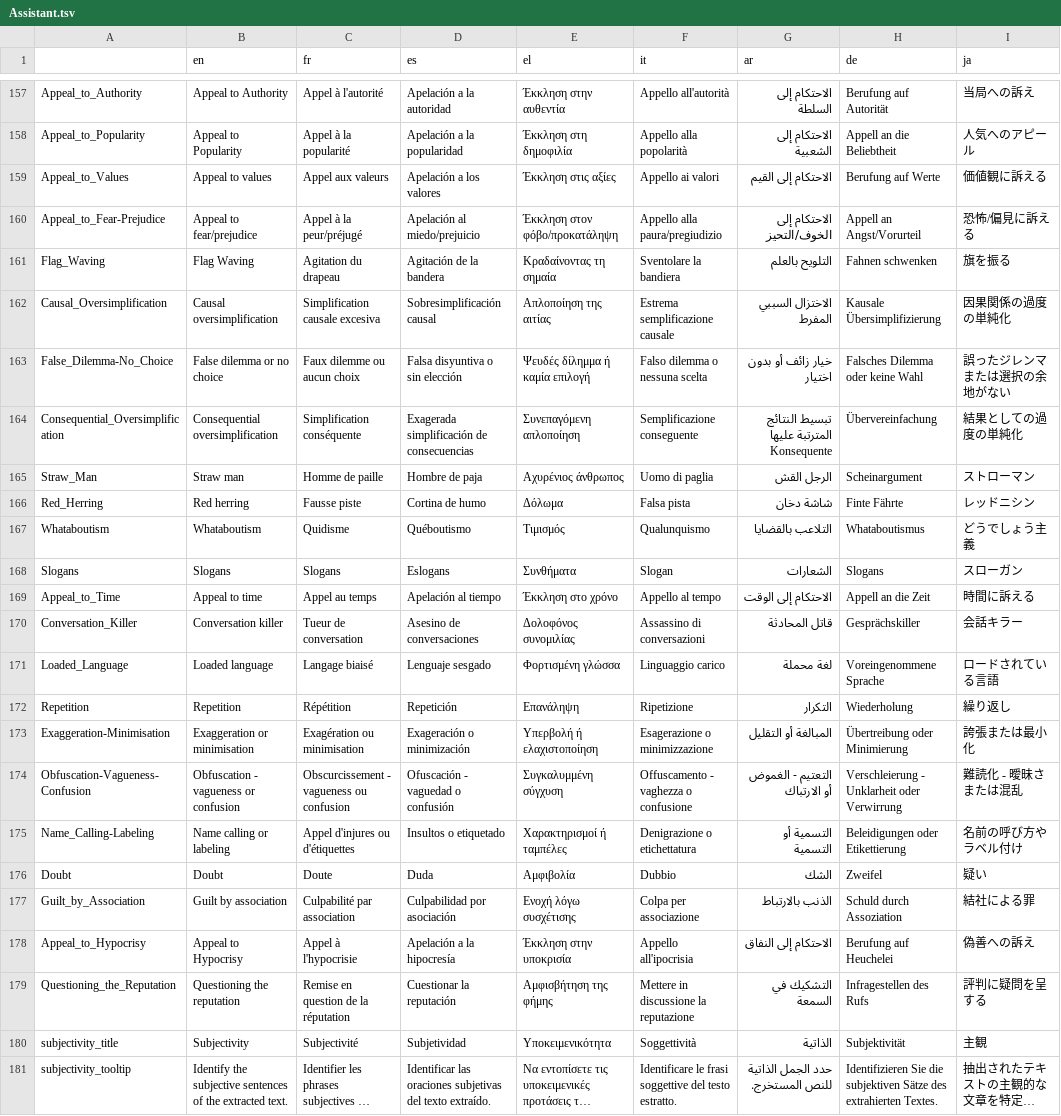
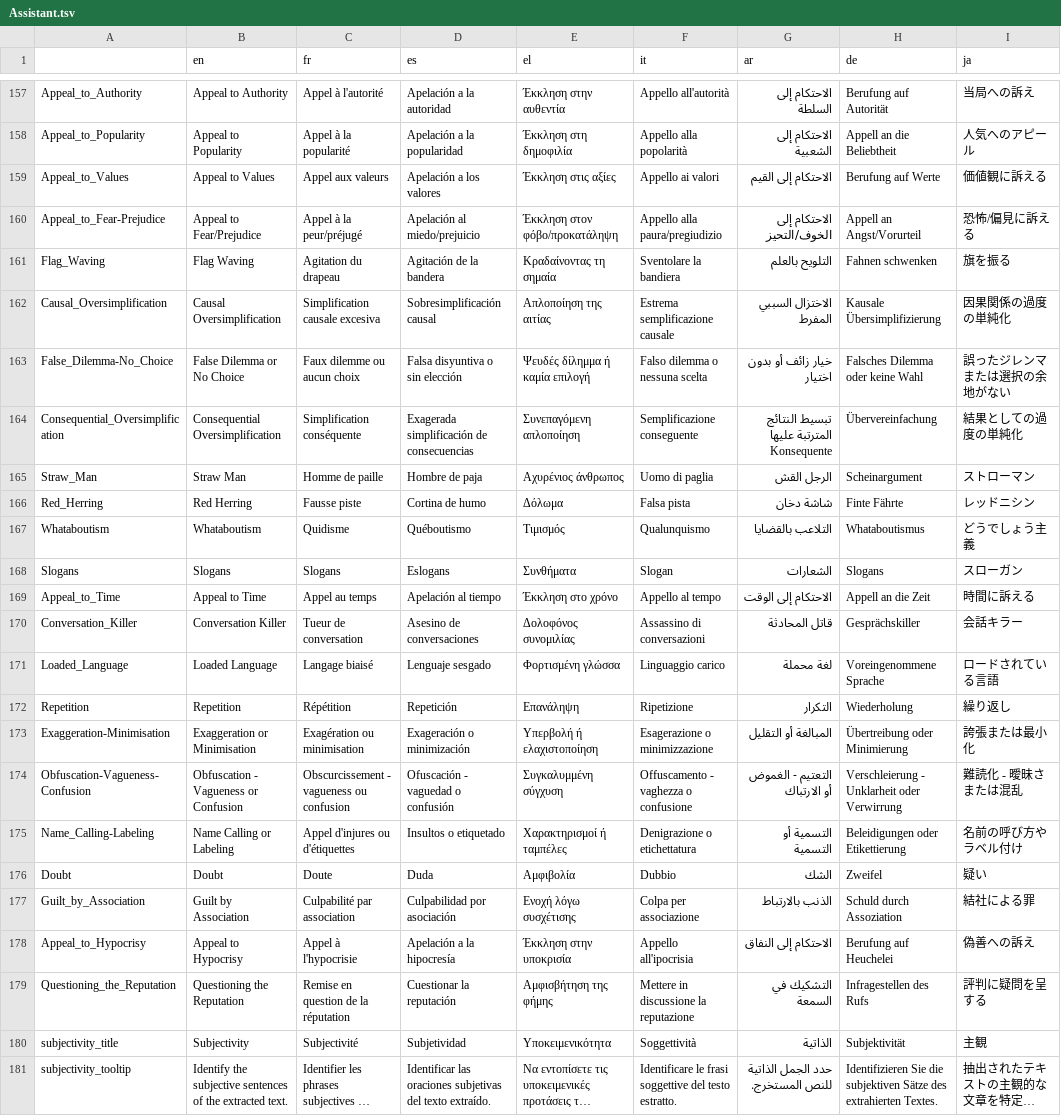
Before and after one commit to AFP-Medialab/InVID-Translation, a TSV file: components/NavItems/tools/Assistant.tsv, drawn as a sheet; only a part is shown, gaps mark what is left out; long unchanged cells end in …; the diff names each change by its address in the sheet, - before the commit and + after, or states it on an @@ line.

Commit message:
consistent capitalisation in persuasion techniques

```diff
--- a/components/NavItems/tools/Assistant.tsv
+++ b/components/NavItems/tools/Assistant.tsv
-B159 (en): Appeal to values
+B159 (en): Appeal to Values
-B160 (en): Appeal to fear/prejudice
+B160 (en): Appeal to Fear/Prejudice
-B162 (en): Causal oversimplification
+B162 (en): Causal Oversimplification
-B163 (en): False dilemma or no choice
+B163 (en): False Dilemma or No Choice
-B164 (en): Consequential oversimplification
+B164 (en): Consequential Oversimplification
-B165 (en): Straw man
+B165 (en): Straw Man
-B166 (en): Red herring
+B166 (en): Red Herring
-B169 (en): Appeal to time
+B169 (en): Appeal to Time
-B170 (en): Conversation killer
+B170 (en): Conversation Killer
-B171 (en): Loaded language
+B171 (en): Loaded Language
-B173 (en): Exaggeration or minimisation
+B173 (en): Exaggeration or Minimisation
-B174 (en): Obfuscation - vagueness or confusion
+B174 (en): Obfuscation - Vagueness or Confusion
-B175 (en): Name calling or labeling
+B175 (en): Name Calling or Labeling
-B177 (en): Guilt by association
+B177 (en): Guilt by Association
-B179 (en): Questioning the reputation
+B179 (en): Questioning the Reputation
```
